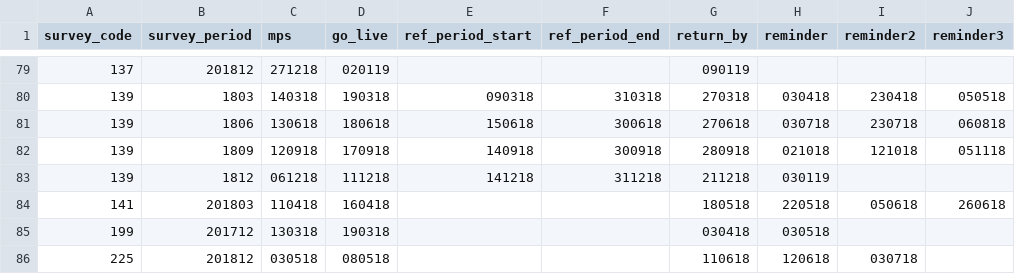
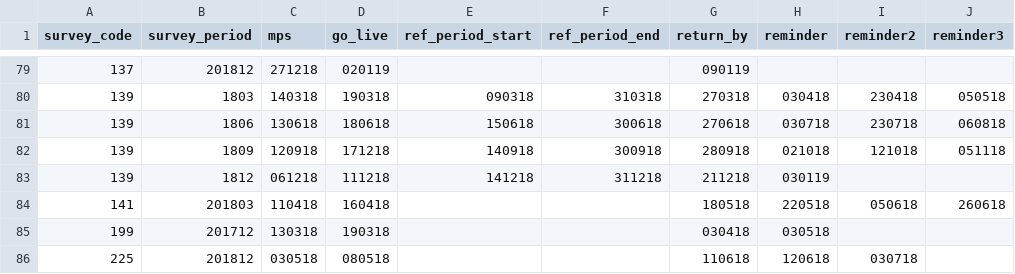
Before and after one commit to ONSdigital/rm-tools, a CSV file: collex-loader/data/2018_surveys_schedule.csv, drawn as a sheet; only a part is shown, gaps mark what is left out; the diff names each change by its address in the sheet, - before the commit and + after, or states it on an @@ line.

Commit message:
Changed go_live date to the future

```diff
--- a/collex-loader/data/2018_surveys_schedule.csv
+++ b/collex-loader/data/2018_surveys_schedule.csv
-D82 (go_live): 170918
+D82 (go_live): 171218
```
